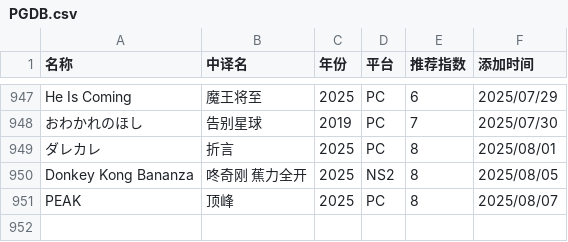
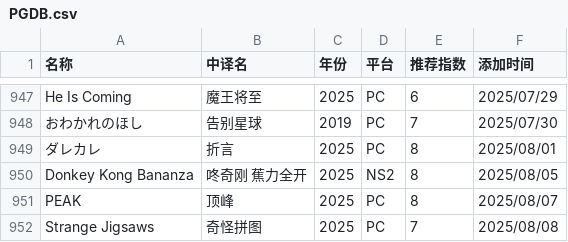
Before and after one commit to pqr-gaming/pqr-gaming.github.io, a CSV file: PGDB.csv, drawn as a sheet; only a part is shown, gaps mark what is left out; the diff names each change by its address in the sheet, - before the commit and + after, or states it on an @@ line.

Commit message:
add new entry

```diff
--- a/PGDB.csv
+++ b/PGDB.csv
+row 952: Strange Jigsaws | 奇怪拼图 | 2025 | PC | 7 | 2025/08/08
```
